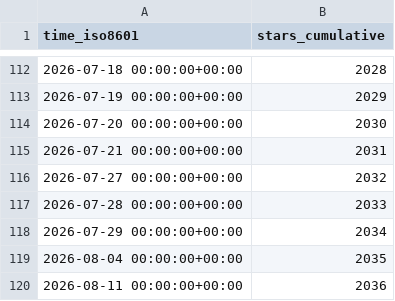
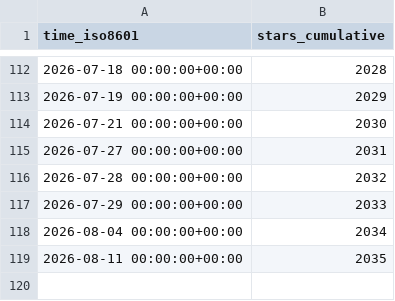
Before and after one commit to YosemiteCrew/Yosemite-Crew, a CSV file: YosemiteCrew/Yosemite-Crew/ghrs-data/stargazers.csv, drawn as a sheet; only a part is shown, gaps mark what is left out.

```diff
--- a/YosemiteCrew/Yosemite-Crew/ghrs-data/stargazers.csv
+++ b/YosemiteCrew/Yosemite-Crew/ghrs-data/stargazers.csv
@@ -113,8 +113,7 @@ time_iso8601,stars_cumulative
 2026-07-19 00:00:00+00:00,2029
-2026-07-20 00:00:00+00:00,2030
-2026-07-21 00:00:00+00:00,2031
-2026-07-27 00:00:00+00:00,2032
-2026-07-28 00:00:00+00:00,2033
-2026-07-29 00:00:00+00:00,2034
-2026-08-04 00:00:00+00:00,2035
-2026-08-11 00:00:00+00:00,2036
+2026-07-21 00:00:00+00:00,2030
+2026-07-27 00:00:00+00:00,2031
+2026-07-28 00:00:00+00:00,2032
+2026-07-29 00:00:00+00:00,2033
+2026-08-04 00:00:00+00:00,2034
+2026-08-11 00:00:00+00:00,2035
```
Also changed, not shown: YosemiteCrew/Yosemite-Crew/ghrs-data/forks.csv.
